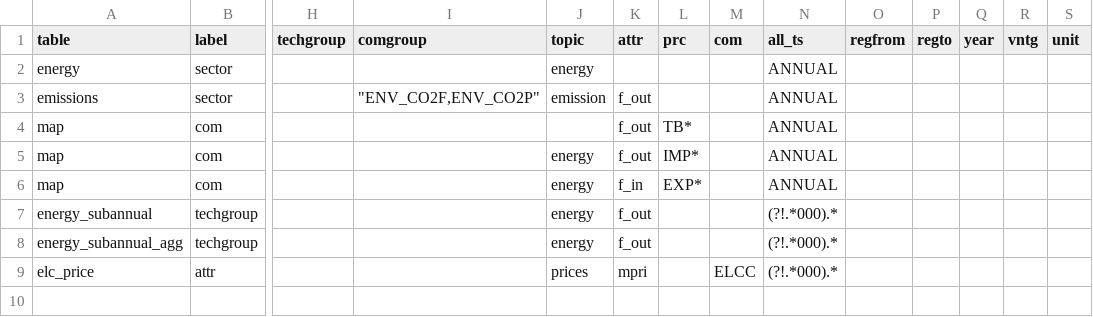
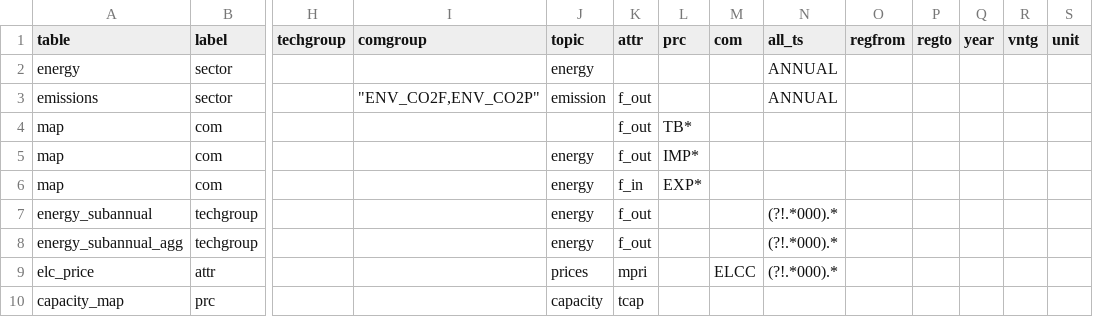
Before and after one commit to flowcore-io/speedlocal-streamlit, a CSV file: streamlit-app/inputs/mapping_db_views.csv, drawn as a sheet; only a part is shown, gaps mark what is left out; rows hold the shown columns only; the diff names each change by its address in the sheet, - before the commit and + after, or states it on an @@ line.

```diff
--- a/streamlit-app/inputs/mapping_db_views.csv
+++ b/streamlit-app/inputs/mapping_db_views.csv
-N4:N6 (all_ts): ANNUAL
+N4:N6 (all_ts): (empty)
+row 10: capacity_map | prc |  |  | capacity | tcap
```
Also changed, not shown: streamlit-app/inputs/unit_conversions.csv, 27 other files.
